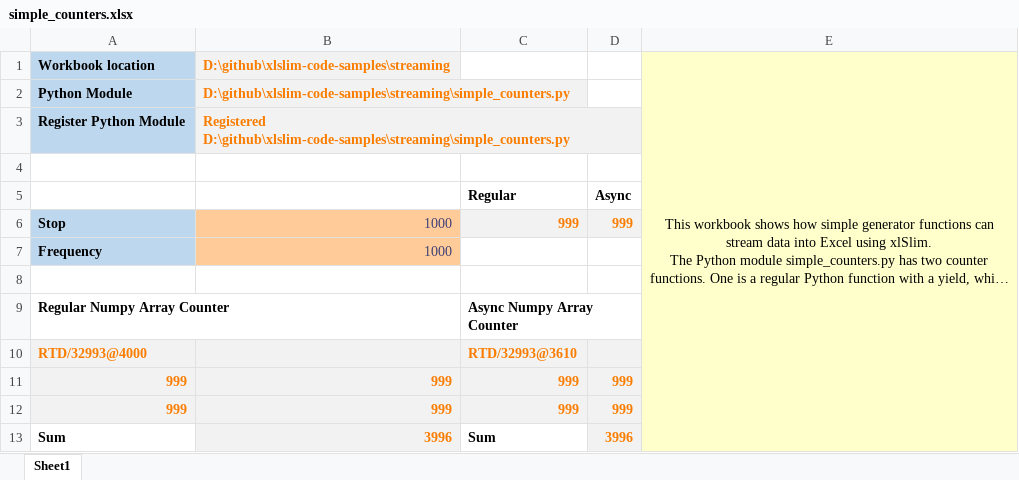
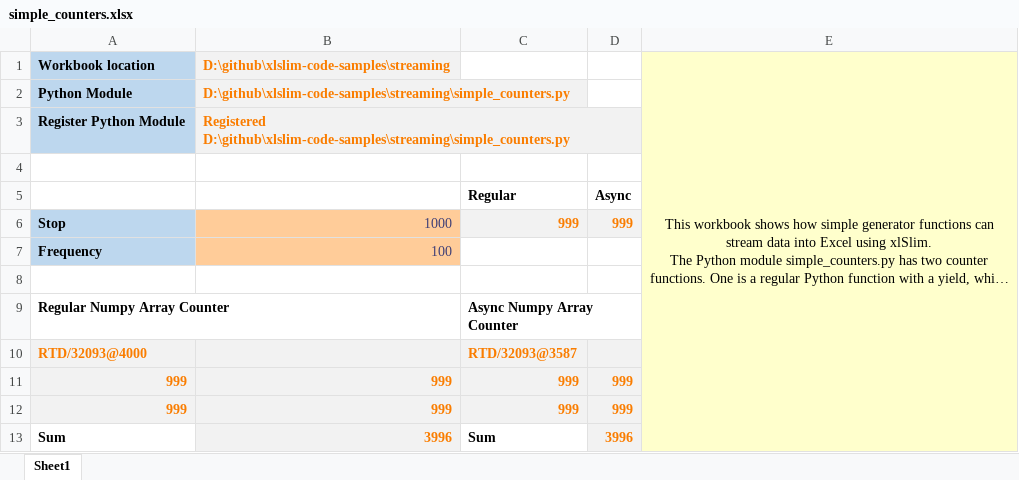
Before and after one commit to RusselWebber/xlslim-code-samples, an Excel workbook: streaming/simple_counters.xlsx, sheet Sheet1, drawn as a sheet; long unchanged cells end in …; values as stored, in another font and other column widths than the file's, no borders; the diff names each change by its address in the sheet, - before the commit and + after, or states it on an @@ line.

Commit message:
Simple counters example looking good

```diff
--- a/streaming/simple_counters.xlsx (sheet Sheet1)
+++ b/streaming/simple_counters.xlsx (sheet Sheet1)
-B7: 1000
+B7: 100
-A10 (Workbook location): RTD/32993@4000
+A10 (Workbook location): RTD/32093@4000
-C10: RTD/32993@3610
+C10: RTD/32093@3587
```
